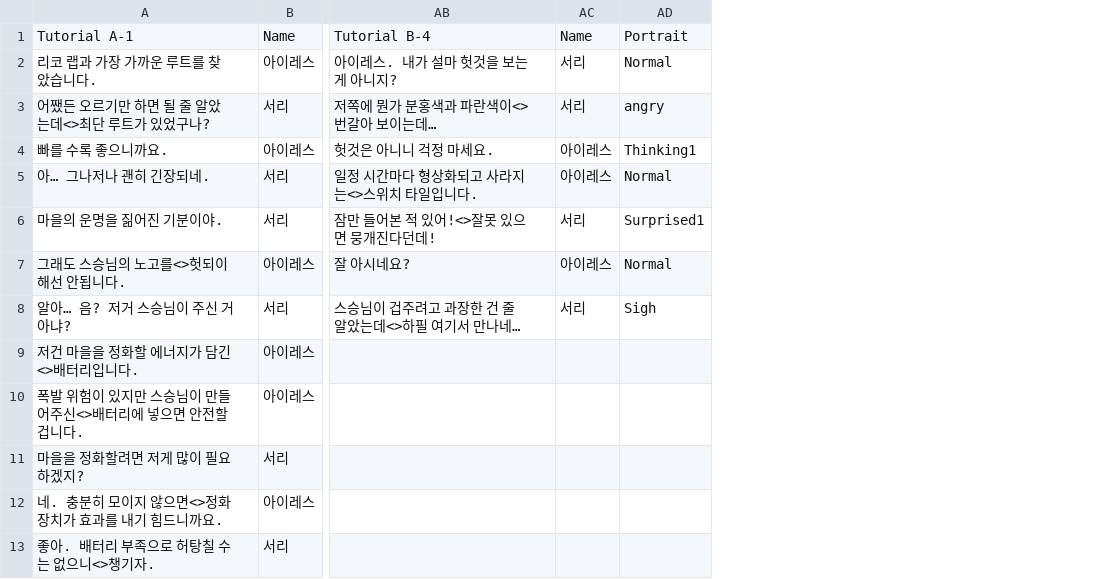
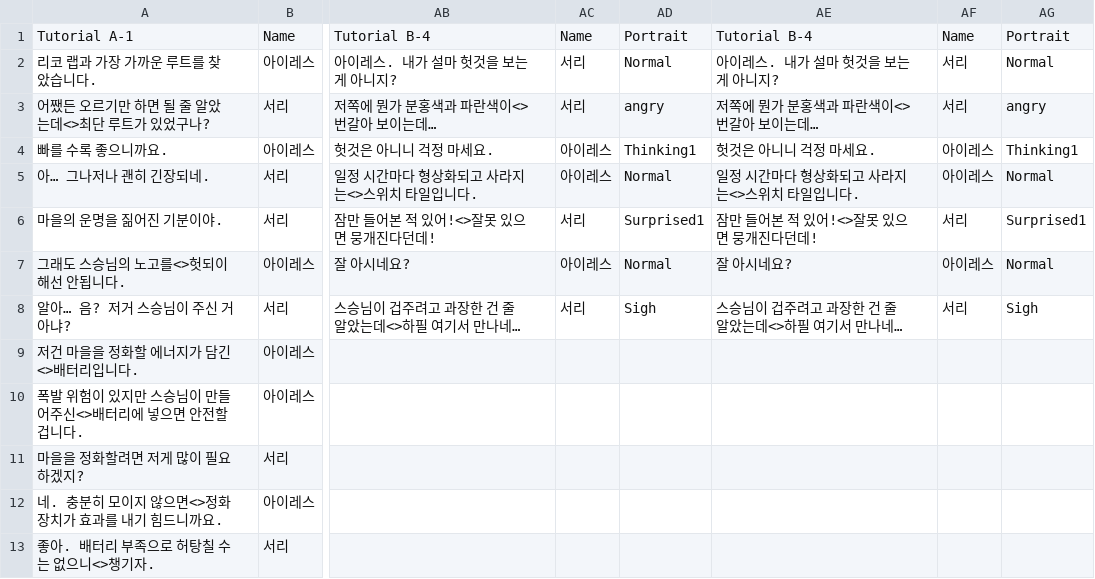
Before and after one commit to jjj5675/StupidPie, a CSV file: Assets/Resources/Text/Zone1.csv, drawn as a sheet; only a part is shown, gaps mark what is left out; the diff names each change by its address in the sheet, - before the commit and + after, or states it on an @@ line.

```diff
--- a/Assets/Resources/Text/Zone1.csv
+++ b/Assets/Resources/Text/Zone1.csv
+column AE, rows 1-8: Tutorial B-4 | 아이레스. 내가 설마 헛것을 보는 게 아니지? | 저쪽에 뭔가 분홍색과 파란색이<>번갈아 보이는데… | 헛것은 아니니 걱정 마세요. | 일정 시간마다 형상화되고 사라지는<>스위치 타일입니다. | 잠만 들어본 적 있어!<>잘못 있으면 뭉개진다던데! | 잘 아시네요? | 스승님이 겁주려고 과장한 건 줄 알았는데<>하필 여기서 만나네…
+column AF, rows 1-8: Name | 서리 | 서리 | 아이레스 | 아이레스 | 서리 | 아이레스 | 서리
+column AG, rows 1-8: Portrait | Normal | angry | Thinking1 | Normal | Surprised1 | Normal | Sigh
```
Also changed, not shown: 10 other files.
